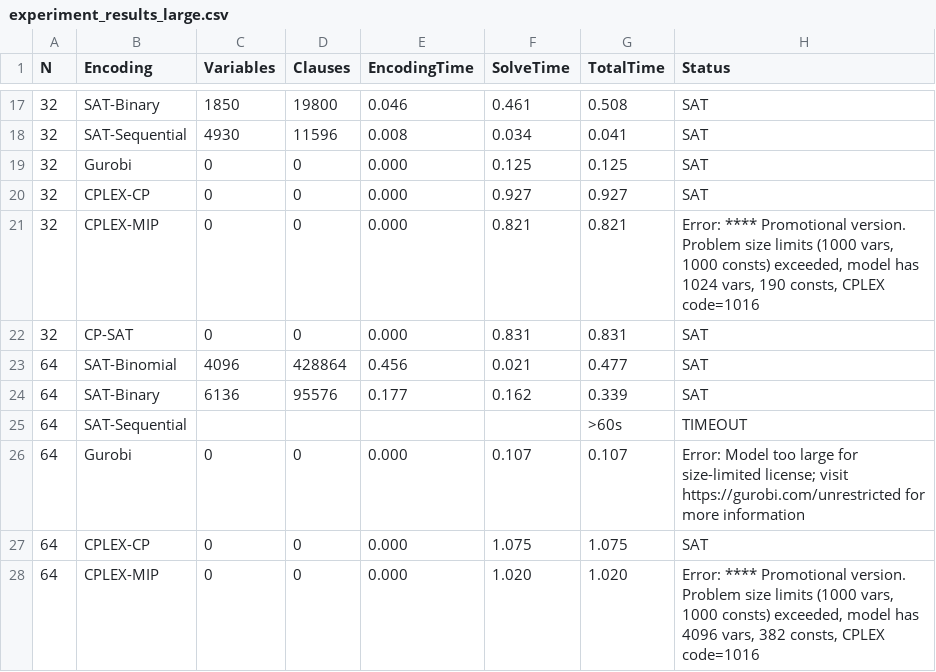
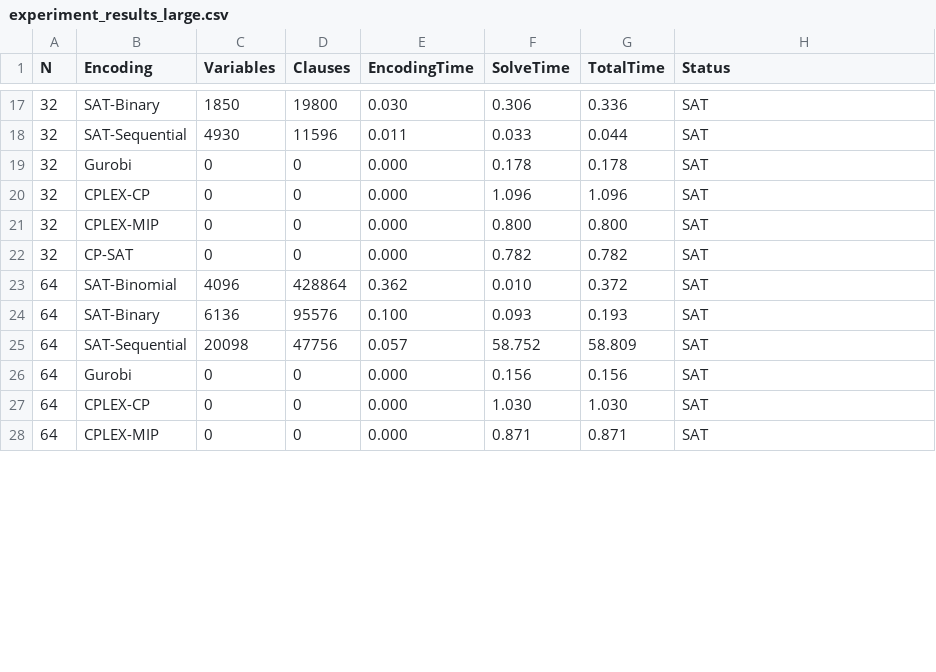
Before and after one commit to caothemanh1706/INT3011E_KHMT, a CSV file: experiment_results_large.csv, drawn as a sheet; only a part is shown, gaps mark what is left out; the diff covers the shown part only.

```diff
--- a/experiment_results_large.csv
+++ b/experiment_results_large.csv
@@ -17,12 +17,12 @@ N,Encoding,Variables,Clauses,EncodingTime,SolveTime,TotalTime,Status
-32,SAT-Binary,1850,19800,0.046,0.461,0.508,SAT
-32,SAT-Sequential,4930,11596,0.008,0.034,0.041,SAT
-32,Gurobi,0,0,0.000,0.125,0.125,SAT
-32,CPLEX-CP,0,0,0.000,0.927,0.927,SAT
-32,CPLEX-MIP,0,0,0.000,0.821,0.821,"Error: **** Promotional version. Problem size limits (1000 vars, 1000 consts) exceeded, model has 1024 vars, 190 consts, CPLEX code=1016"
-32,CP-SAT,0,0,0.000,0.831,0.831,SAT
-64,SAT-Binomial,4096,428864,0.456,0.021,0.477,SAT
-64,SAT-Binary,6136,95576,0.177,0.162,0.339,SAT
-64,SAT-Sequential,,,,,>60s,TIMEOUT
-64,Gurobi,0,0,0.000,0.107,0.107,Error: Model too large for size-limited license; visit https://gurobi.com/unrestricted for more information
-64,CPLEX-CP,0,0,0.000,1.075,1.075,SAT
-64,CPLEX-MIP,0,0,0.000,1.020,1.020,"Error: **** Promotional version. Problem size limits (1000 vars, 1000 consts) exceeded, model has 4096 vars, 382 consts, CPLEX code=1016"
+32,SAT-Binary,1850,19800,0.030,0.306,0.336,SAT
+32,SAT-Sequential,4930,11596,0.011,0.033,0.044,SAT
+32,Gurobi,0,0,0.000,0.178,0.178,SAT
+32,CPLEX-CP,0,0,0.000,1.096,1.096,SAT
+32,CPLEX-MIP,0,0,0.000,0.800,0.800,SAT
+32,CP-SAT,0,0,0.000,0.782,0.782,SAT
+64,SAT-Binomial,4096,428864,0.362,0.010,0.372,SAT
+64,SAT-Binary,6136,95576,0.100,0.093,0.193,SAT
+64,SAT-Sequential,20098,47756,0.057,58.752,58.809,SAT
+64,Gurobi,0,0,0.000,0.156,0.156,SAT
+64,CPLEX-CP,0,0,0.000,1.030,1.030,SAT
+64,CPLEX-MIP,0,0,0.000,0.871,0.871,SAT
```
Also changed, not shown: 95 edited cells elsewhere in this file, 3 other files.
